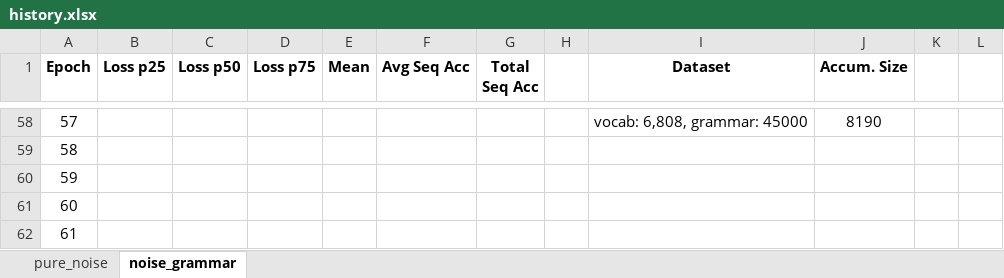
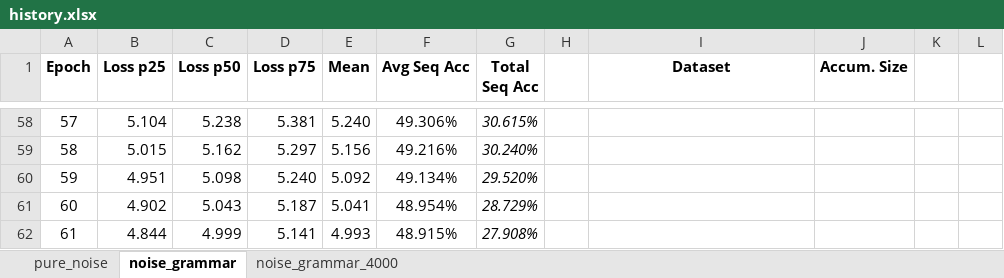
Before and after one commit to AjaniBilby/auslan-translation, an Excel workbook: history.xlsx, sheet noise_grammar, drawn as a sheet; only a part is shown, gaps mark what is left out; values as stored, in another font and other column widths than the file's, no borders; charts and pictures not drawn; the diff covers the shown part only; the diff names each change by its address in the sheet, - before the commit and + after, or states it on an @@ line.

Commit message:
+grammar training at 4000 batch size

```diff
--- a/history.xlsx (sheet noise_grammar)
+++ b/history.xlsx (sheet noise_grammar)
+sheet tab: noise_grammar_4000
-B58 (Loss p25): (empty)
+B58 (Loss p25): 5.104
-C58 (Loss p50): (empty)
+C58 (Loss p50): 5.238
-D58 (Loss p75): (empty)
+D58 (Loss p75): 5.381
-E58 (Mean): (empty)
+E58 (Mean): 5.240
-F58 (Avg Seq Acc): (empty)
+F58 (Avg Seq Acc): 49.306%
-G58 (Total Seq Acc): (empty)
+G58 (Total Seq Acc): 30.615%
-I58 (Dataset): vocab: 6,808, grammar: 45000
+I58 (Dataset): (empty)
-J58 (Accum. Size): 8190
+J58 (Accum. Size): (empty)
-B59 (Loss p25): (empty)
+B59 (Loss p25): 5.015
-C59 (Loss p50): (empty)
+C59 (Loss p50): 5.162
-D59 (Loss p75): (empty)
+D59 (Loss p75): 5.297
-E59 (Mean): (empty)
+E59 (Mean): 5.156
-F59 (Avg Seq Acc): (empty)
+F59 (Avg Seq Acc): 49.216%
-G59 (Total Seq Acc): (empty)
+G59 (Total Seq Acc): 30.240%
-B60 (Loss p25): (empty)
+B60 (Loss p25): 4.951
-C60 (Loss p50): (empty)
+C60 (Loss p50): 5.098
-D60 (Loss p75): (empty)
+D60 (Loss p75): 5.240
-E60 (Mean): (empty)
+E60 (Mean): 5.092
-F60 (Avg Seq Acc): (empty)
+F60 (Avg Seq Acc): 49.134%
-G60 (Total Seq Acc): (empty)
+G60 (Total Seq Acc): 29.520%
-B61 (Loss p25): (empty)
+B61 (Loss p25): 4.902
-C61 (Loss p50): (empty)
+C61 (Loss p50): 5.043
-D61 (Loss p75): (empty)
+D61 (Loss p75): 5.187
-E61 (Mean): (empty)
+E61 (Mean): 5.041
-F61 (Avg Seq Acc): (empty)
+F61 (Avg Seq Acc): 48.954%
-G61 (Total Seq Acc): (empty)
+G61 (Total Seq Acc): 28.729%
-B62 (Loss p25): (empty)
+B62 (Loss p25): 4.844
-C62 (Loss p50): (empty)
+C62 (Loss p50): 4.999
-D62 (Loss p75): (empty)
+D62 (Loss p75): 5.141
-E62 (Mean): (empty)
+E62 (Mean): 4.993
-F62 (Avg Seq Acc): (empty)
+F62 (Avg Seq Acc): 48.915%
-G62 (Total Seq Acc): (empty)
+G62 (Total Seq Acc): 27.908%
```
Also changed, not shown: 265 edited cells and cell formats elsewhere in this sheet, charts or pictures, 1 other file.
